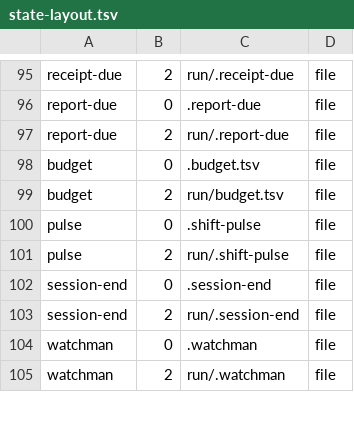
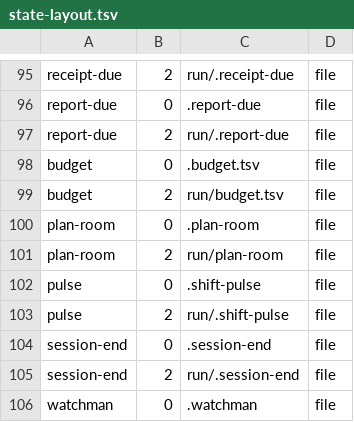
Before and after one commit to orwa-mahmoud/nightshift, a TSV file: plugins/nightshift/lib/state-layout.tsv, drawn as a sheet; only a part is shown, gaps mark what is left out; the shorter side is filled out with more unchanged rows.

```diff
--- a/plugins/nightshift/lib/state-layout.tsv
+++ b/plugins/nightshift/lib/state-layout.tsv
@@ -99,2 +99,4 @@ budget	0	.budget.tsv	file
 budget	2	run/budget.tsv	file
+plan-room	0	.plan-room	file
+plan-room	2	run/plan-room	file
 pulse	0	.shift-pulse	file
```
Also changed, not shown: 22 other files.
